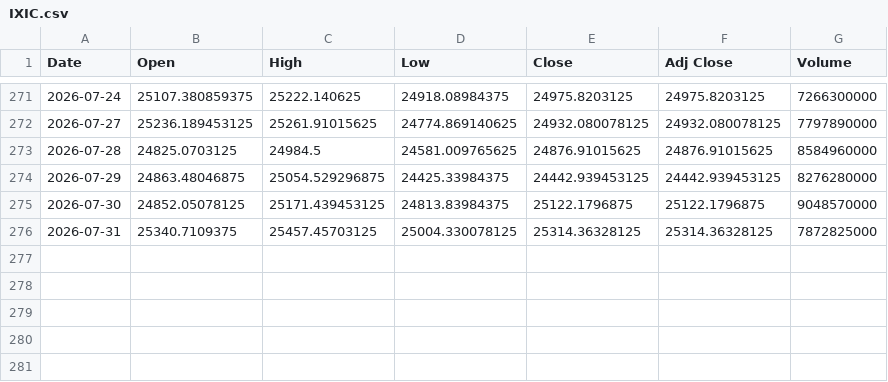
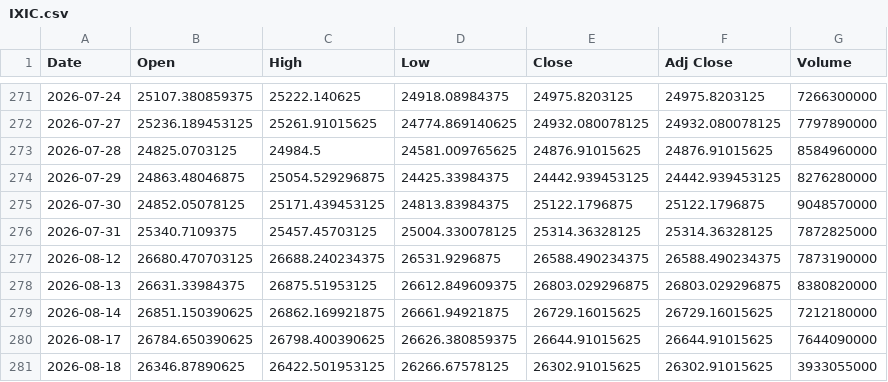
Before and after one commit to SeedFlora/idx-daily-data, a CSV file: data/IXIC.csv, drawn as a sheet; only a part is shown, gaps mark what is left out.

Commit message:
data(US-Global): 2026-08-18

```diff
--- a/data/IXIC.csv
+++ b/data/IXIC.csv
@@ -276 +276,6 @@ Date,Open,High,Low,Close,Adj Close,Volume
 2026-07-31,25340.7109375,25457.45703125,25004.330078125,25314.36328125,25314.36328125,7872825000
+2026-08-12,26680.470703125,26688.240234375,26531.9296875,26588.490234375,26588.490234375,7873190000
+2026-08-13,26631.33984375,26875.51953125,26612.849609375,26803.029296875,26803.029296875,8380820000
+2026-08-14,26851.150390625,26862.169921875,26661.94921875,26729.16015625,26729.16015625,7212180000
+2026-08-17,26784.650390625,26798.400390625,26626.380859375,26644.91015625,26644.91015625,7644090000
+2026-08-18,26346.87890625,26422.501953125,26266.67578125,26302.91015625,26302.91015625,3933055000
```
Also changed, not shown: data/DJI.csv, data/GSPC.csv.
